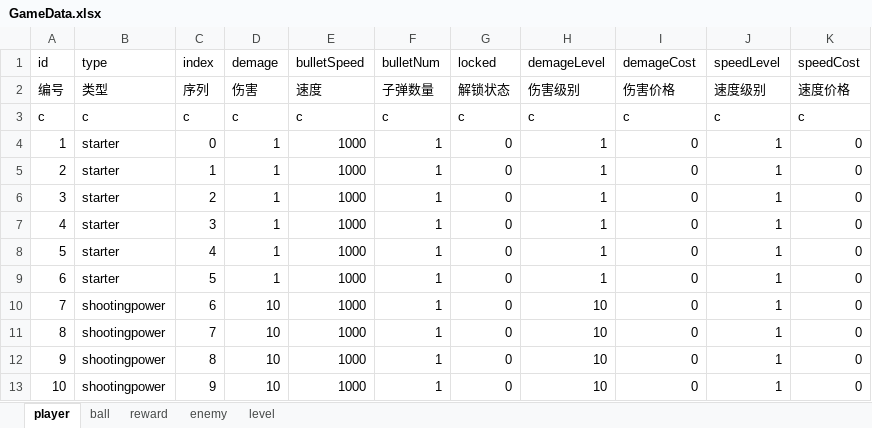
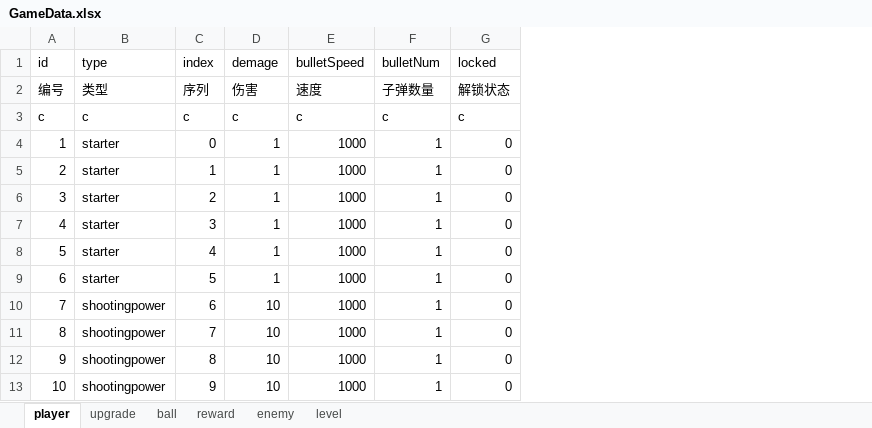
Before and after one commit to miggame/fireup, an Excel workbook: excelCfg/GameData.xlsx, sheet player, drawn as a sheet; only a part is shown; values as stored, in another font and other column widths than the file's, no borders; the diff names each change by its address in the sheet, - before the commit and + after, or states it on an @@ line.

```diff
--- a/excelCfg/GameData.xlsx (sheet player)
+++ b/excelCfg/GameData.xlsx (sheet player)
+sheet tab: upgrade
-column H (demageLevel), rows 2-13: 伤害级别 | c | 1 | 1 | 1 | 1 | 1 | 1 | 10 | 10 | 10 | 10
-column I (demageCost), rows 2-13: 伤害价格 | c | 0 | 0 | 0 | 0 | 0 | 0 | 0 | 0 | 0 | 0
-column J (speedLevel), rows 2-13: 速度级别 | c | 1 | 1 | 1 | 1 | 1 | 1 | 1 | 1 | 1 | 1
-column K (speedCost), rows 2-13: 速度价格 | c | 0 | 0 | 0 | 0 | 0 | 0 | 0 | 0 | 0 | 0
```
Also changed, not shown: 32 other files.
